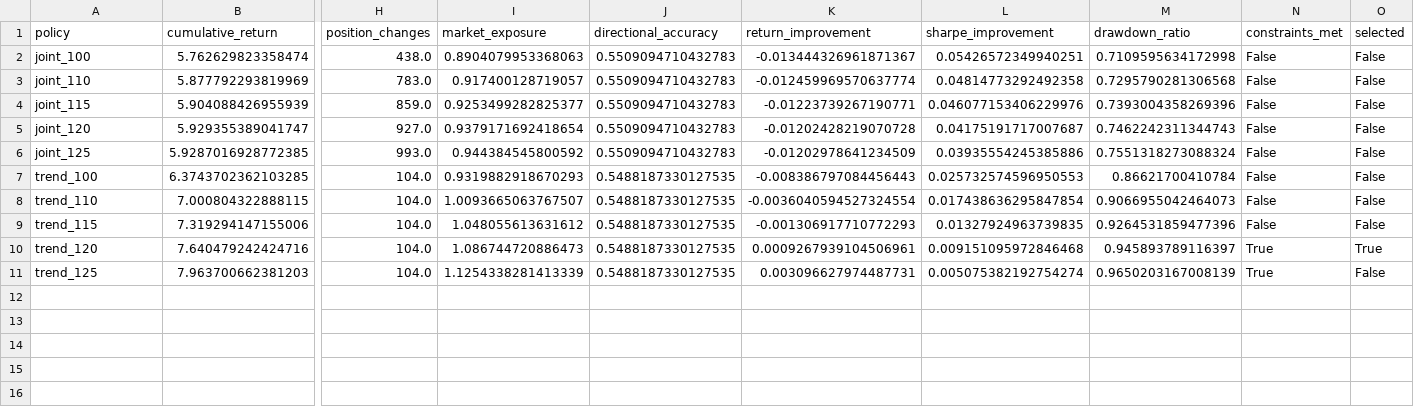
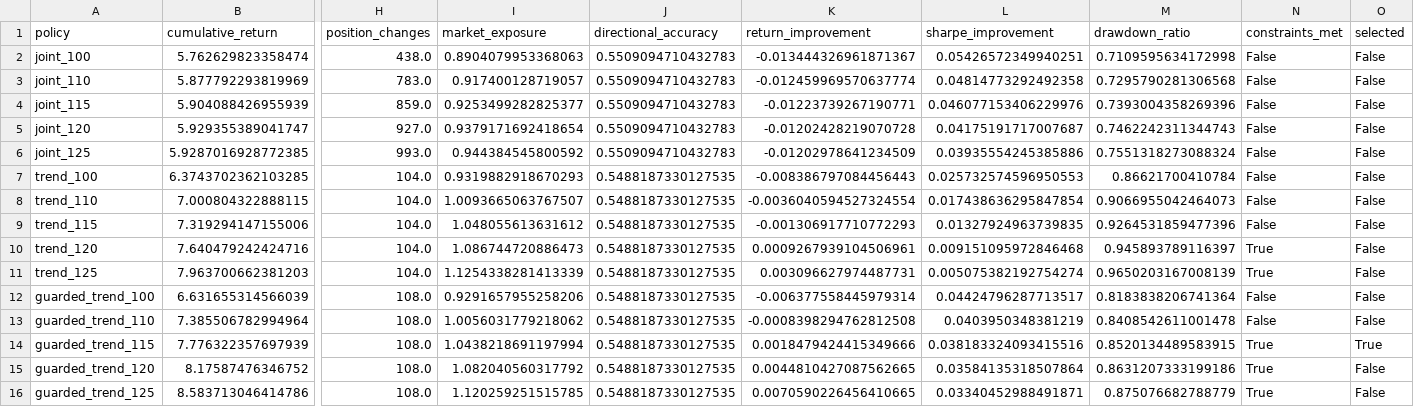
Before and after one commit to alexsolert/tfm-explainable-multiagent-trading, a CSV file: research_results/v6/policy_leaderboard.csv, drawn as a sheet; only a part is shown, gaps mark what is left out; rows hold the shown columns only; the diff names each change by its address in the sheet, - before the commit and + after, or states it on an @@ line.

Commit message:
feat: add volatility guard to v6

```diff
--- a/research_results/v6/policy_leaderboard.csv
+++ b/research_results/v6/policy_leaderboard.csv
-O10 (selected): True
+O10 (selected): False
+row 12: guarded_trend_100 | 6.631655314566039 | 108.0 | 0.9291657955258206 | 0.5488187330127535 | -0.006377558445979314 | 0.04424796287713517 | 0.8183838206741364 | False | False
+row 13: guarded_trend_110 | 7.385506782994964 | 108.0 | 1.0056031779218062 | 0.5488187330127535 | -0.0008398294762812508 | 0.0403950348381219 | 0.8408542611001478 | False | False
+row 14: guarded_trend_115 | 7.776322357697939 | 108.0 | 1.0438218691197994 | 0.5488187330127535 | 0.0018479424415349666 | 0.038183324093415516 | 0.8520134489583915 | True | True
+row 15: guarded_trend_120 | 8.17587476346752 | 108.0 | 1.082040560317792 | 0.5488187330127535 | 0.0044810427087562665 | 0.03584135318507864 | 0.8631207333199186 | True | False
+row 16: guarded_trend_125 | 8.583713046414786 | 108.0 | 1.120259251515785 | 0.5488187330127535 | 0.0070590226456410665 | 0.03340452988491871 | 0.875076682788779 | True | False
```
Also changed, not shown: 9 other files.
